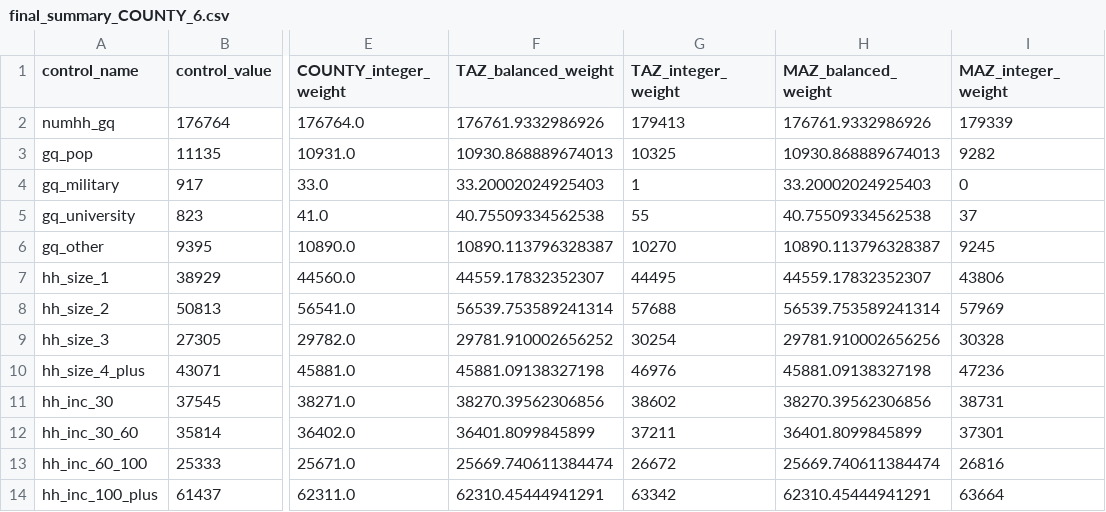
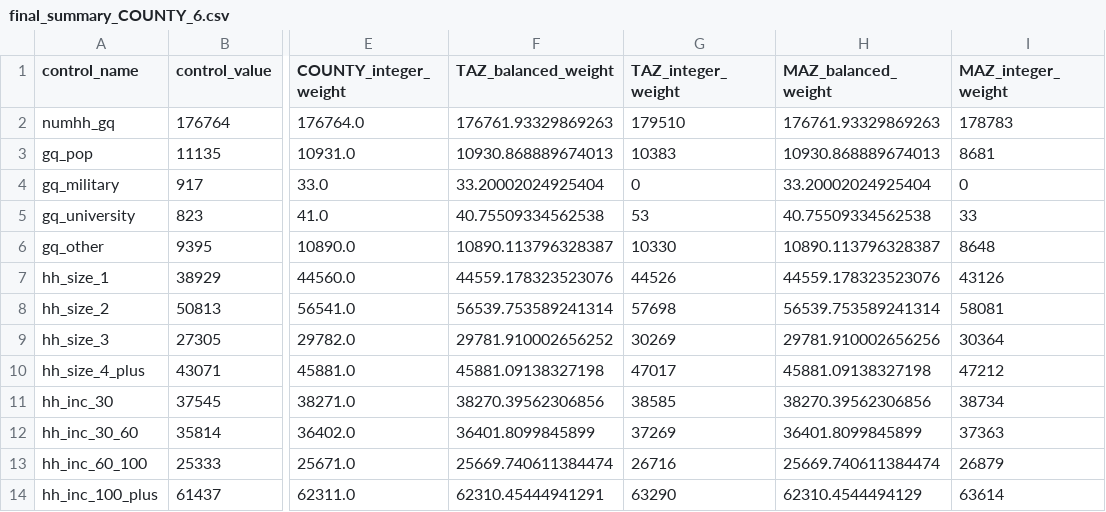
Before and after one commit to BayAreaMetro/populationsim, a CSV file: bay_area/output_2023/populationsim_working_dir/output/final_summary_COUNTY_6.csv, drawn as a sheet; only a part is shown, gaps mark what is left out; the diff covers the shown part only; the diff names each change by its address in the sheet, - before the commit and + after, or states it on an @@ line.

```diff
--- a/bay_area/output_2023/populationsim_working_dir/output/final_summary_COUNTY_6.csv
+++ b/bay_area/output_2023/populationsim_working_dir/output/final_summary_COUNTY_6.csv
-F2 (TAZ_balanced_weight): 176761.9332986926
+F2 (TAZ_balanced_weight): 176761.93329869263
-G2 (TAZ_integer_weight): 179413
+G2 (TAZ_integer_weight): 179510
-H2 (MAZ_balanced_weight): 176761.9332986926
+H2 (MAZ_balanced_weight): 176761.93329869263
-I2 (MAZ_integer_weight): 179339
+I2 (MAZ_integer_weight): 178783
-G3 (TAZ_integer_weight): 10325
+G3 (TAZ_integer_weight): 10383
-I3 (MAZ_integer_weight): 9282
+I3 (MAZ_integer_weight): 8681
-F4 (TAZ_balanced_weight): 33.20002024925403
+F4 (TAZ_balanced_weight): 33.20002024925404
-G4 (TAZ_integer_weight): 1
+G4 (TAZ_integer_weight): 0
-H4 (MAZ_balanced_weight): 33.20002024925403
+H4 (MAZ_balanced_weight): 33.20002024925404
-G5 (TAZ_integer_weight): 55
+G5 (TAZ_integer_weight): 53
-I5 (MAZ_integer_weight): 37
+I5 (MAZ_integer_weight): 33
-G6 (TAZ_integer_weight): 10270
+G6 (TAZ_integer_weight): 10330
-I6 (MAZ_integer_weight): 9245
+I6 (MAZ_integer_weight): 8648
-F7 (TAZ_balanced_weight): 44559.17832352307
+F7 (TAZ_balanced_weight): 44559.178323523076
-G7 (TAZ_integer_weight): 44495
+G7 (TAZ_integer_weight): 44526
-H7 (MAZ_balanced_weight): 44559.17832352307
+H7 (MAZ_balanced_weight): 44559.178323523076
-I7 (MAZ_integer_weight): 43806
+I7 (MAZ_integer_weight): 43126
-G8 (TAZ_integer_weight): 57688
+G8 (TAZ_integer_weight): 57698
-I8 (MAZ_integer_weight): 57969
+I8 (MAZ_integer_weight): 58081
-G9 (TAZ_integer_weight): 30254
+G9 (TAZ_integer_weight): 30269
-I9 (MAZ_integer_weight): 30328
+I9 (MAZ_integer_weight): 30364
-G10 (TAZ_integer_weight): 46976
+G10 (TAZ_integer_weight): 47017
-I10 (MAZ_integer_weight): 47236
+I10 (MAZ_integer_weight): 47212
-G11 (TAZ_integer_weight): 38602
+G11 (TAZ_integer_weight): 38585
-I11 (MAZ_integer_weight): 38731
+I11 (MAZ_integer_weight): 38734
-G12 (TAZ_integer_weight): 37211
+G12 (TAZ_integer_weight): 37269
-I12 (MAZ_integer_weight): 37301
+I12 (MAZ_integer_weight): 37363
-G13 (TAZ_integer_weight): 26672
+G13 (TAZ_integer_weight): 26716
-I13 (MAZ_integer_weight): 26816
+I13 (MAZ_integer_weight): 26879
-G14 (TAZ_integer_weight): 63342
+G14 (TAZ_integer_weight): 63290
-H14 (MAZ_balanced_weight): 62310.45444941291
+H14 (MAZ_balanced_weight): 62310.4544494129
-I14 (MAZ_integer_weight): 63664
+I14 (MAZ_integer_weight): 63614
```
Also changed, not shown: 34 edited cells elsewhere in this file, bay_area/output_2023/populationsim_working_dir/output/final_summary_COUNTY_1.csv, bay_area/output_2023/populationsim_working_dir/output/final_summary_COUNTY_2.csv, 26 other files.
